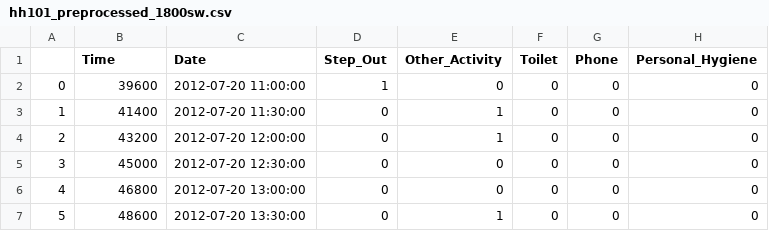
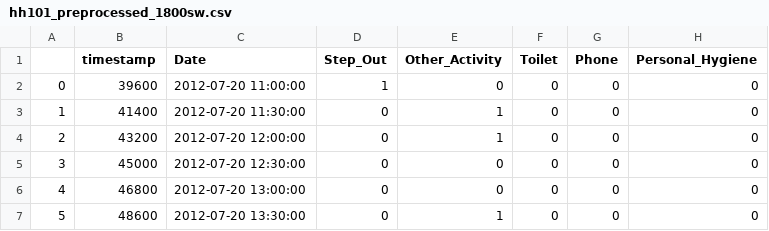
Before and after one commit to genbhall/MSc-individual-project, a CSV file: preprocessing/processed_data/hh101/hh101_preprocessed_1800sw.csv, drawn as a sheet; only a part is shown; the diff names each change by its address in the sheet, - before the commit and + after, or states it on an @@ line.

```diff
--- a/preprocessing/processed_data/hh101/hh101_preprocessed_1800sw.csv
+++ b/preprocessing/processed_data/hh101/hh101_preprocessed_1800sw.csv
-B1: Time
+B1: timestamp
```
Also changed, not shown: preprocessing/processed_data/anomalous/hh101/hh101_anomalous_60sw_summary.csv, 12 other files.
